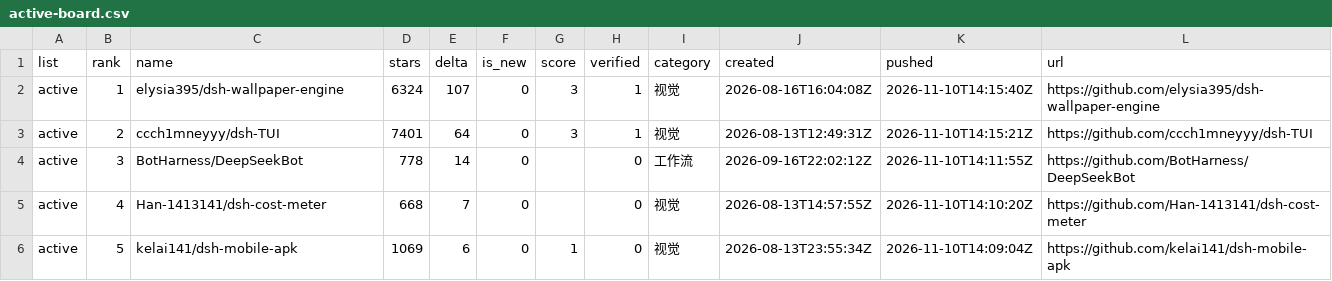
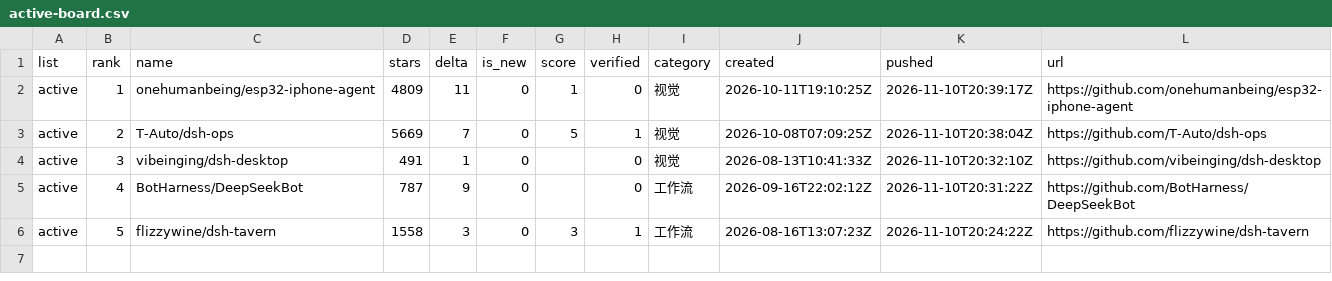
Before and after one commit to dsh-pulse/dsh-daily-pulse, a CSV file: reports/data/active-board.csv, drawn as a sheet.

```diff
--- a/reports/data/active-board.csv
+++ b/reports/data/active-board.csv
@@ -1,6 +1,6 @@
 list,rank,name,stars,delta,is_new,score,verified,category,created,pushed,url
-active,1,elysia395/dsh-wallpaper-engine,6324,107,0,3,1,视觉,2026-08-16T16:04:08Z,2026-11-10T14:15:40Z,https://github.com/elysia395/dsh-wallpaper-engine
-active,2,ccch1mneyyy/dsh-TUI,7401,64,0,3,1,视觉,2026-08-13T12:49:31Z,2026-11-10T14:15:21Z,https://github.com/ccch1mneyyy/dsh-TUI
-active,3,BotHarness/DeepSeekBot,778,14,0,,0,工作流,2026-09-16T22:02:12Z,2026-11-10T14:11:55Z,https://github.com/BotHarness/DeepSeekBot
-active,4,Han-1413141/dsh-cost-meter,668,7,0,,0,视觉,2026-08-13T14:57:55Z,2026-11-10T14:10:20Z,https://github.com/Han-1413141/dsh-cost-meter
-active,5,kelai141/dsh-mobile-apk,1069,6,0,1,0,视觉,2026-08-13T23:55:34Z,2026-11-10T14:09:04Z,https://github.com/kelai141/dsh-mobile-apk
+active,1,onehumanbeing/esp32-iphone-agent,4809,11,0,1,0,视觉,2026-10-11T19:10:25Z,2026-11-10T20:39:17Z,https://github.com/onehumanbeing/esp32-iphone-agent
+active,2,T-Auto/dsh-ops,5669,7,0,5,1,视觉,2026-10-08T07:09:25Z,2026-11-10T20:38:04Z,https://github.com/T-Auto/dsh-ops
+active,3,vibeinging/dsh-desktop,491,1,0,,0,视觉,2026-08-13T10:41:33Z,2026-11-10T20:32:10Z,https://github.com/vibeinging/dsh-desktop
+active,4,BotHarness/DeepSeekBot,787,9,0,,0,工作流,2026-09-16T22:02:12Z,2026-11-10T20:31:22Z,https://github.com/BotHarness/DeepSeekBot
+active,5,flizzywine/dsh-tavern,1558,3,0,3,1,工作流,2026-08-16T13:07:23Z,2026-11-10T20:24:22Z,https://github.com/flizzywine/dsh-tavern
```
Also changed, not shown: reports/data/category-boards.csv, reports/data/latest.csv, 16 other files.
